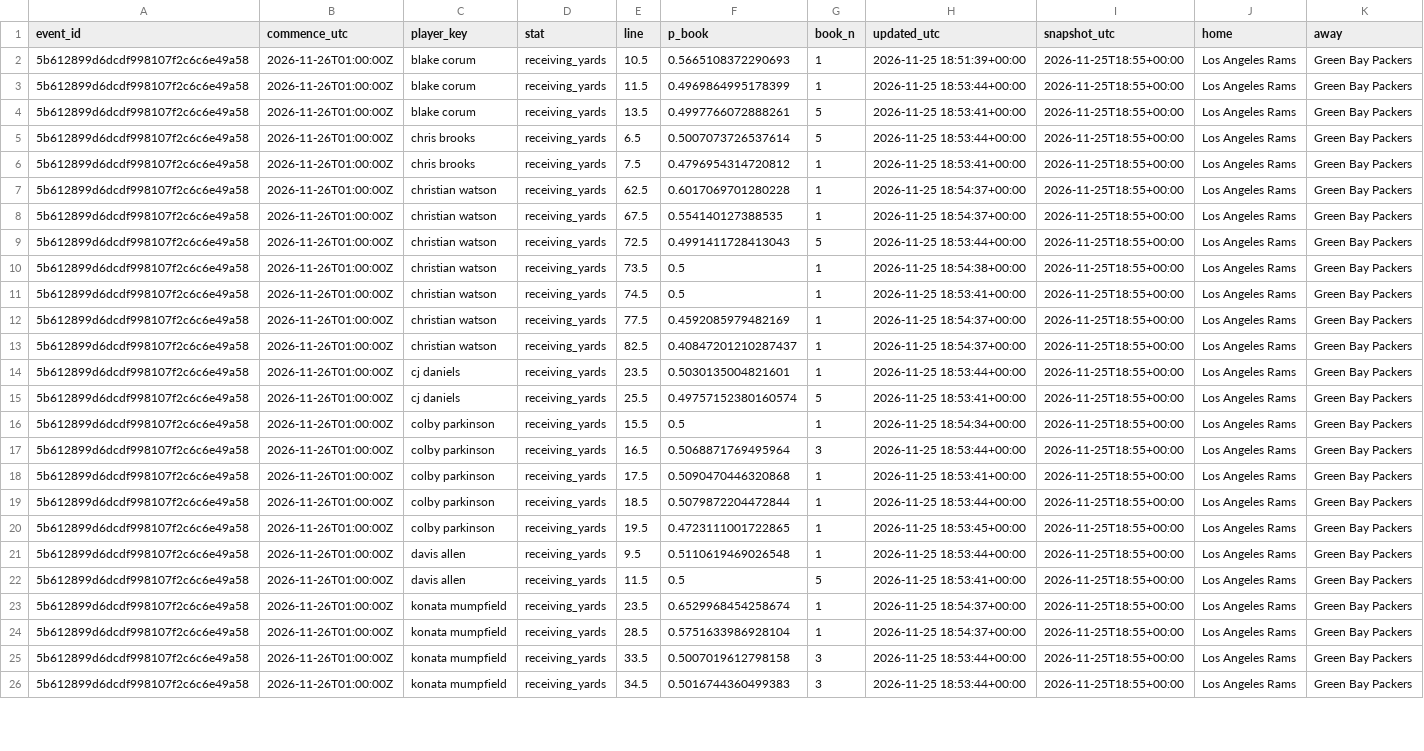
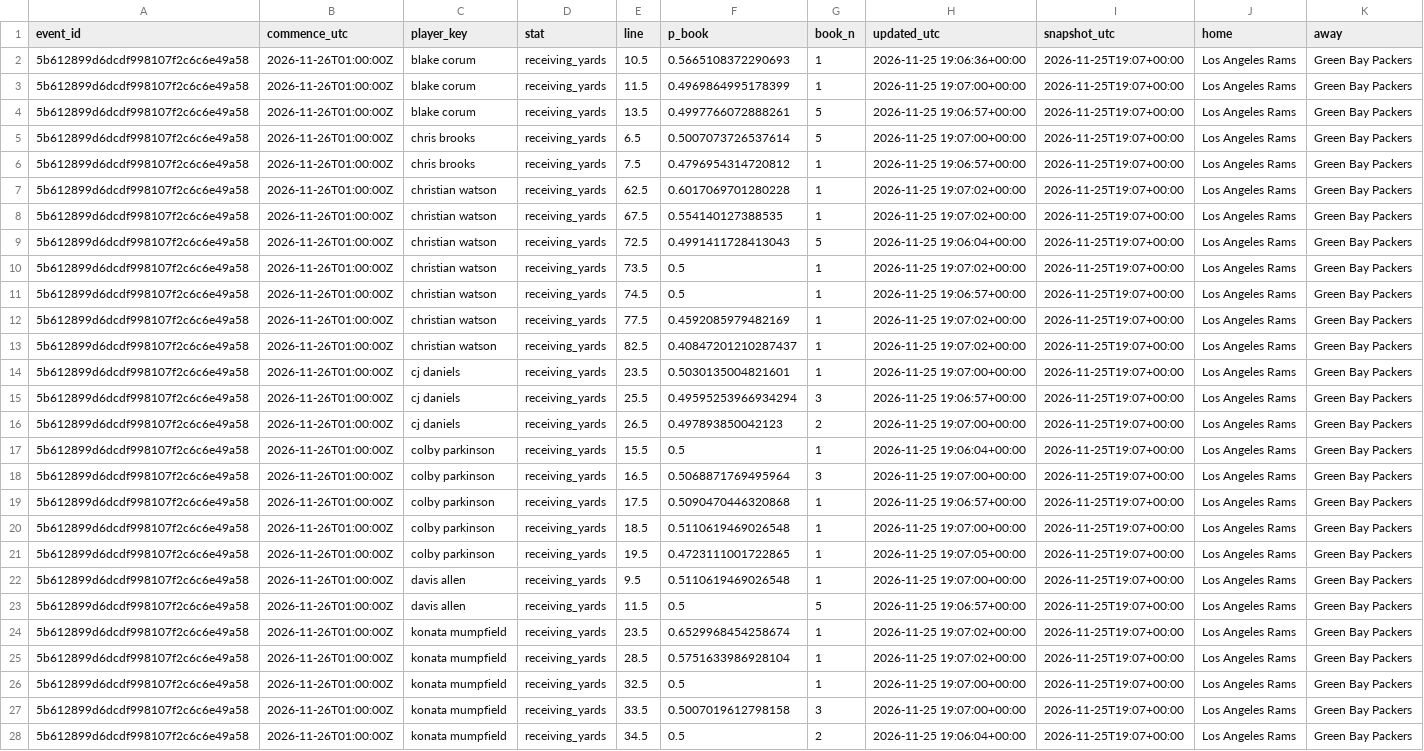
Before and after one commit to akilatrades/sports-market-maker, a CSV file: outputs/books/nfl_latest.csv, drawn as a sheet; only a part is shown; addresses are those after the commit; the diff covers the shown part only; the diff names each change by its address in the sheet, - before the commit and + after, or states it on an @@ line.

```diff
--- a/outputs/books/nfl_latest.csv
+++ b/outputs/books/nfl_latest.csv
-H2 (updated_utc): 2026-11-25 18:51:39+00:00
+H2 (updated_utc): 2026-11-25 19:06:36+00:00
-I2:I15 (snapshot_utc): 2026-11-25T18:55+00:00
+I2:I15 (snapshot_utc): 2026-11-25T19:07+00:00
-H3 (updated_utc): 2026-11-25 18:53:44+00:00
+H3 (updated_utc): 2026-11-25 19:07:00+00:00
-H4 (updated_utc): 2026-11-25 18:53:41+00:00
+H4 (updated_utc): 2026-11-25 19:06:57+00:00
-H5 (updated_utc): 2026-11-25 18:53:44+00:00
+H5 (updated_utc): 2026-11-25 19:07:00+00:00
-H6 (updated_utc): 2026-11-25 18:53:41+00:00
+H6 (updated_utc): 2026-11-25 19:06:57+00:00
-H7:H8 (updated_utc): 2026-11-25 18:54:37+00:00
+H7:H8 (updated_utc): 2026-11-25 19:07:02+00:00
-H9 (updated_utc): 2026-11-25 18:53:44+00:00
+H9 (updated_utc): 2026-11-25 19:06:04+00:00
-H10 (updated_utc): 2026-11-25 18:54:38+00:00
+H10 (updated_utc): 2026-11-25 19:07:02+00:00
-H11 (updated_utc): 2026-11-25 18:53:41+00:00
+H11 (updated_utc): 2026-11-25 19:06:57+00:00
-H12:H13 (updated_utc): 2026-11-25 18:54:37+00:00
+H12:H13 (updated_utc): 2026-11-25 19:07:02+00:00
-H14 (updated_utc): 2026-11-25 18:53:44+00:00
+H14 (updated_utc): 2026-11-25 19:07:00+00:00
-F15 (p_book): 0.49757152380160574
+F15 (p_book): 0.49595253966934294
-G15 (book_n): 5
+G15 (book_n): 3
-H15 (updated_utc): 2026-11-25 18:53:41+00:00
+H15 (updated_utc): 2026-11-25 19:06:57+00:00
+row 16: 5b612899d6dcdf998107f2c6c6e49a58 | 2026-11-26T01:00:00Z | cj daniels | receiving_yards | 26.5 | 0.497893850042123 | 2 | 2026-11-25 19:07:00+00:00 | 2026-11-25T19:07+00:00 | Los Angeles Rams | Green Bay Packers
-H17 (updated_utc): 2026-11-25 18:54:34+00:00
+H17 (updated_utc): 2026-11-25 19:06:04+00:00
-I17:I25 (snapshot_utc): 2026-11-25T18:55+00:00
+I17:I25 (snapshot_utc): 2026-11-25T19:07+00:00
-H18 (updated_utc): 2026-11-25 18:53:44+00:00
+H18 (updated_utc): 2026-11-25 19:07:00+00:00
-H19 (updated_utc): 2026-11-25 18:53:41+00:00
+H19 (updated_utc): 2026-11-25 19:06:57+00:00
-F20 (p_book): 0.5079872204472844
+F20 (p_book): 0.5110619469026548
-H20 (updated_utc): 2026-11-25 18:53:44+00:00
+H20 (updated_utc): 2026-11-25 19:07:00+00:00
-H21 (updated_utc): 2026-11-25 18:53:45+00:00
+H21 (updated_utc): 2026-11-25 19:07:05+00:00
-H22 (updated_utc): 2026-11-25 18:53:44+00:00
+H22 (updated_utc): 2026-11-25 19:07:00+00:00
-H23 (updated_utc): 2026-11-25 18:53:41+00:00
+H23 (updated_utc): 2026-11-25 19:06:57+00:00
-H24:H25 (updated_utc): 2026-11-25 18:54:37+00:00
+H24:H25 (updated_utc): 2026-11-25 19:07:02+00:00
+row 26: 5b612899d6dcdf998107f2c6c6e49a58 | 2026-11-26T01:00:00Z | konata mumpfield | receiving_yards | 32.5 | 0.5 | 1 | 2026-11-25 19:07:00+00:00 | 2026-11-25T19:07+00:00 | Los Angeles Rams | Green Bay Packers
-H27 (updated_utc): 2026-11-25 18:53:44+00:00
+H27 (updated_utc): 2026-11-25 19:07:00+00:00
-I27:I28 (snapshot_utc): 2026-11-25T18:55+00:00
+I27:I28 (snapshot_utc): 2026-11-25T19:07+00:00
-F28 (p_book): 0.5016744360499383
+F28 (p_book): 0.5
-G28 (book_n): 3
+G28 (book_n): 2
-H28 (updated_utc): 2026-11-25 18:53:44+00:00
+H28 (updated_utc): 2026-11-25 19:06:04+00:00
```
Also changed, not shown: 72 edited cells elsewhere in this file, outputs/books/nba_latest.csv, 2 other files.
